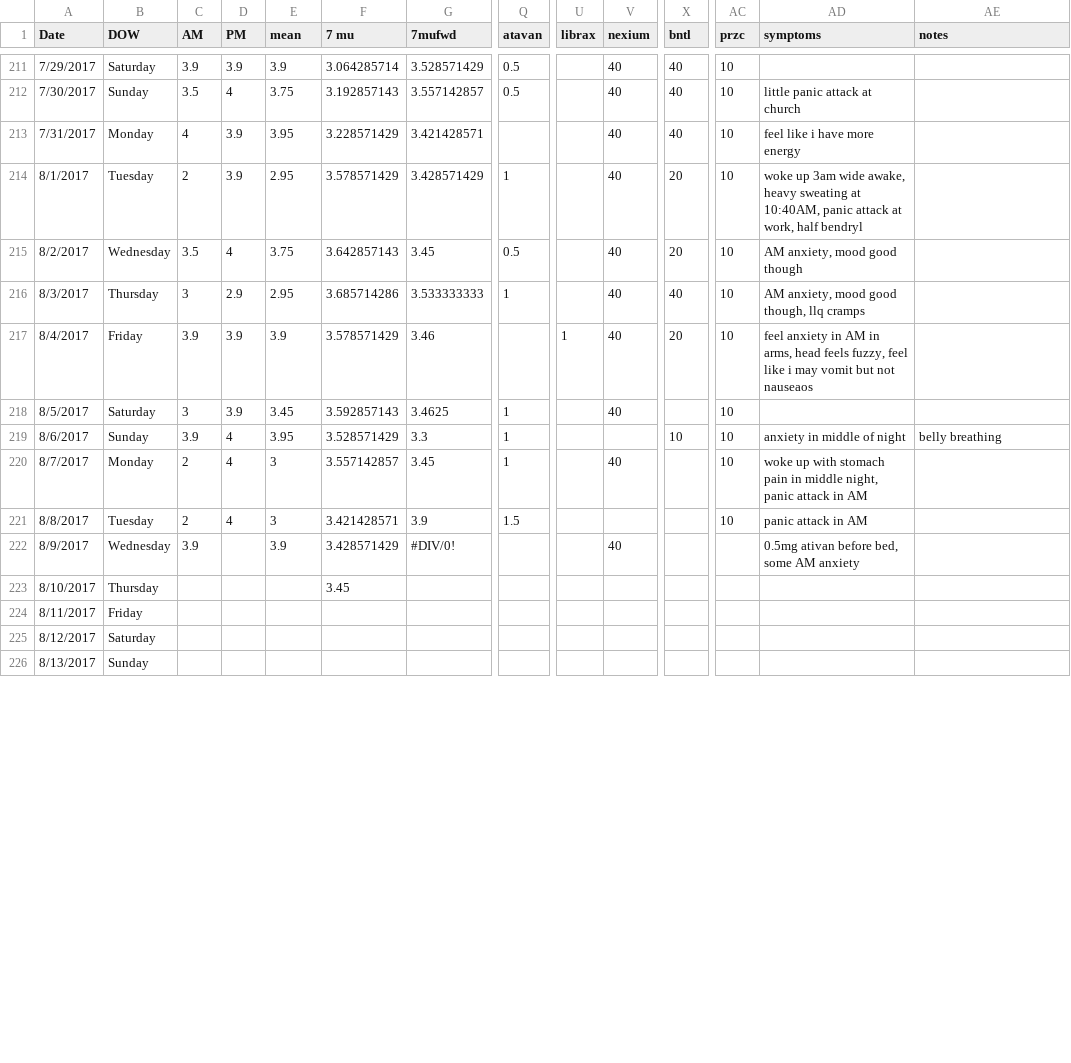
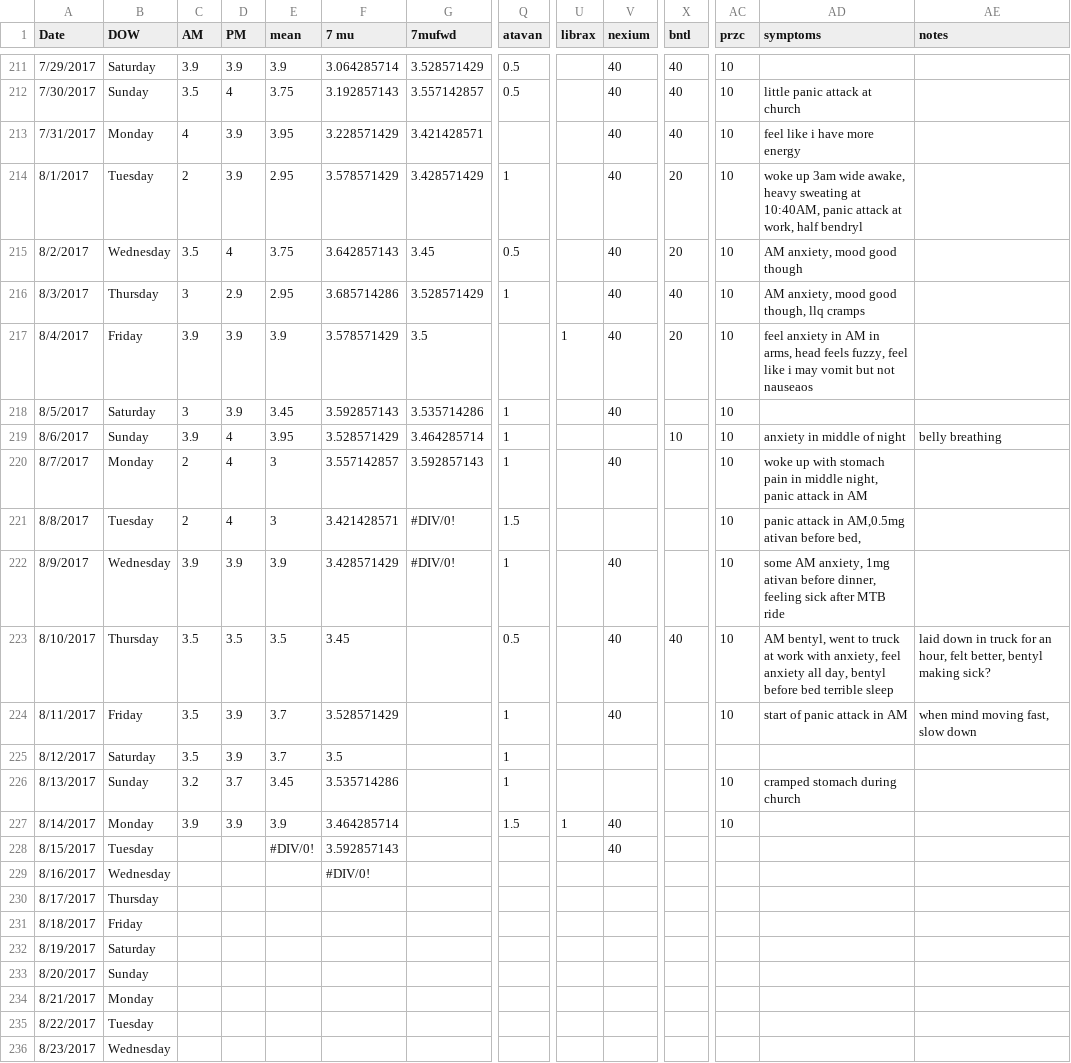
Before and after one commit to isaacgerg/health_analysis, a CSV file: data/Health Sheet 2017 - Data.csv, drawn as a sheet; only a part is shown, gaps mark what is left out; addresses are those after the commit; rows hold the shown columns only; the diff covers the shown part only; the diff names each change by its address in the sheet, - before the commit and + after, or states it on an @@ line.

```diff
--- a/data/Health Sheet 2017 - Data.csv
+++ b/data/Health Sheet 2017 - Data.csv
-G216 (7mufwd): 3.533333333
+G216 (7mufwd): 3.528571429
-G217 (7mufwd): 3.46
+G217 (7mufwd): 3.5
-G218 (7mufwd): 3.4625
+G218 (7mufwd): 3.535714286
-G219 (7mufwd): 3.3
+G219 (7mufwd): 3.464285714
-G220 (7mufwd): 3.45
+G220 (7mufwd): 3.592857143
-G221 (7mufwd): 3.9
+G221 (7mufwd): #DIV/0!
-AD221 (symptoms): panic attack in AM
+AD221 (symptoms): panic attack in AM,0.5mg ativan before bed,
-D222 (PM): (empty)
+D222 (PM): 3.9
-Q222 (atavan): (empty)
+Q222 (atavan): 1
-AC222:AC223 (przc): (empty)
+AC222:AC223 (przc): 10
-AD222 (symptoms): 0.5mg ativan before bed, some AM anxiety
+AD222 (symptoms): some AM anxiety, 1mg ativan before dinner, feeling sick after MTB ride
-C223 (AM): (empty)
+C223 (AM): 3.5
-D223 (PM): (empty)
+D223 (PM): 3.5
-E223 (mean): (empty)
+E223 (mean): 3.5
-Q223 (atavan): (empty)
+Q223 (atavan): 0.5
-V223 (nexium): (empty)
+V223 (nexium): 40
-X223 (bntl): (empty)
+X223 (bntl): 40
-AD223 (symptoms): (empty)
+AD223 (symptoms): AM bentyl, went to truck at work with anxiety, feel anxiety all day, bentyl before bed terrible sleep
-AE223 (notes): (empty)
+AE223 (notes): laid down in truck for an hour, felt better, bentyl making sick?
+row 224: 8/11/2017 | Friday | 3.5 | 3.9 | 3.7 | 3.528571429 |  | 1 |  | 40 |  | 10 | start of panic attack in AM | when mind moving fast, slow down
+row 225: 8/12/2017 | Saturday | 3.5 | 3.9 | 3.7 | 3.5 |  | 1
+row 226: 8/13/2017 | Sunday | 3.2 | 3.7 | 3.45 | 3.535714286 |  | 1 |  |  |  | 10 | cramped stomach during church
+row 227: 8/14/2017 | Monday | 3.9 | 3.9 | 3.9 | 3.464285714 |  | 1.5 | 1 | 40 |  | 10
+row 228: 8/15/2017 | Tuesday |  |  | #DIV/0! | 3.592857143 |  |  |  | 40
+row 229: 8/16/2017 | Wednesday |  |  |  | #DIV/0!
+row 230: 8/17/2017 | Thursday
-A231 (Date): 8/11/2017
+A231 (Date): 8/18/2017
-A232 (Date): 8/12/2017
+A232 (Date): 8/19/2017
-A233 (Date): 8/13/2017
+A233 (Date): 8/20/2017
+row 234: 8/21/2017 | Monday
+row 235: 8/22/2017 | Tuesday
+row 236: 8/23/2017 | Wednesday
```
Also changed, not shown: 10 added rows and 1 edited cell elsewhere in this file, 15 other files.
